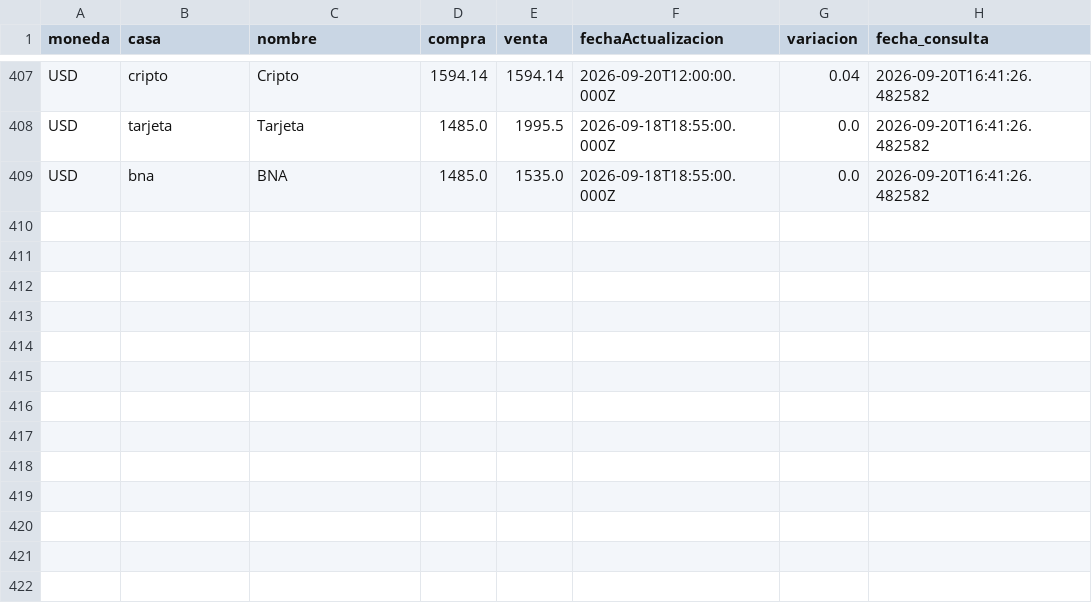
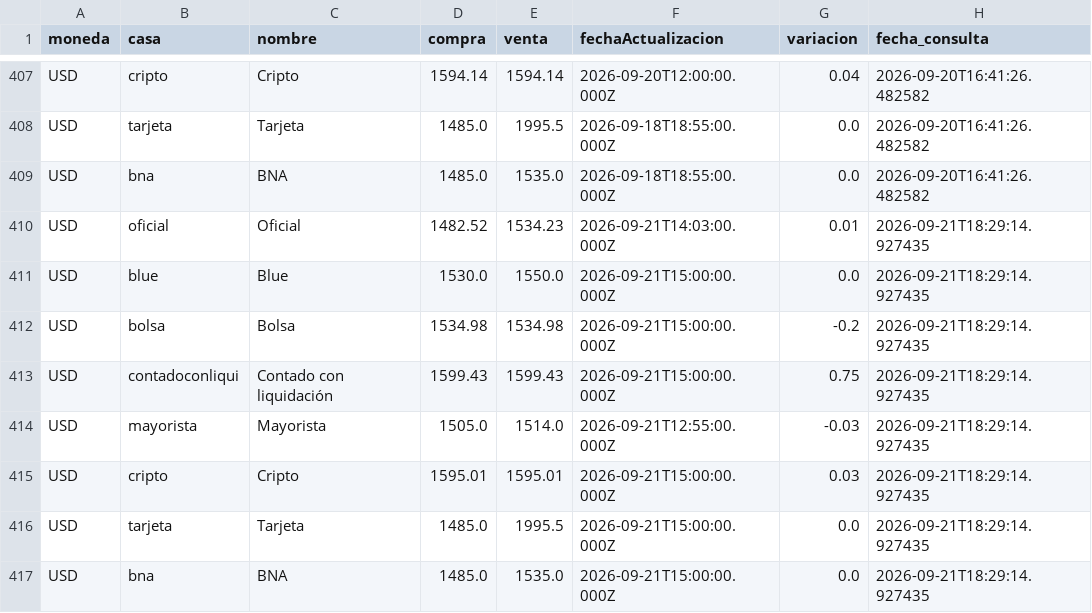
Before and after one commit to maximilianoquirogaaravena-stack/mi-dashboard-macro, a CSV file: data/dolares_historico.csv, drawn as a sheet; only a part is shown, gaps mark what is left out.

```diff
--- a/data/dolares_historico.csv
+++ b/data/dolares_historico.csv
@@ -409 +409,9 @@ USD,tarjeta,Tarjeta,1485.0,1995.5,2026-09-18T18:55:00.000Z,0.0,2026-09-20T16:41:
 USD,bna,BNA,1485.0,1535.0,2026-09-18T18:55:00.000Z,0.0,2026-09-20T16:41:26.482582
+USD,oficial,Oficial,1482.52,1534.23,2026-09-21T14:03:00.000Z,0.01,2026-09-21T18:29:14.927435
+USD,blue,Blue,1530.0,1550.0,2026-09-21T15:00:00.000Z,0.0,2026-09-21T18:29:14.927435
+USD,bolsa,Bolsa,1534.98,1534.98,2026-09-21T15:00:00.000Z,-0.2,2026-09-21T18:29:14.927435
+USD,contadoconliqui,Contado con liquidación,1599.43,1599.43,2026-09-21T15:00:00.000Z,0.75,2026-09-21T18:29:14.927435
+USD,mayorista,Mayorista,1505.0,1514.0,2026-09-21T12:55:00.000Z,-0.03,2026-09-21T18:29:14.927435
+USD,cripto,Cripto,1595.01,1595.01,2026-09-21T15:00:00.000Z,0.03,2026-09-21T18:29:14.927435
+USD,tarjeta,Tarjeta,1485.0,1995.5,2026-09-21T15:00:00.000Z,0.0,2026-09-21T18:29:14.927435
+USD,bna,BNA,1485.0,1535.0,2026-09-21T15:00:00.000Z,0.0,2026-09-21T18:29:14.927435
```
